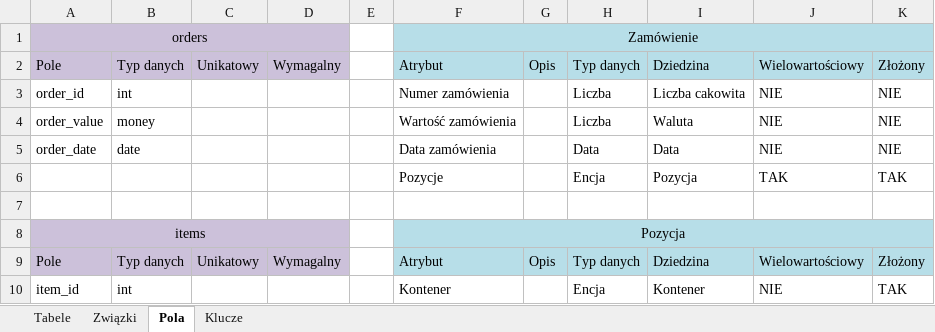
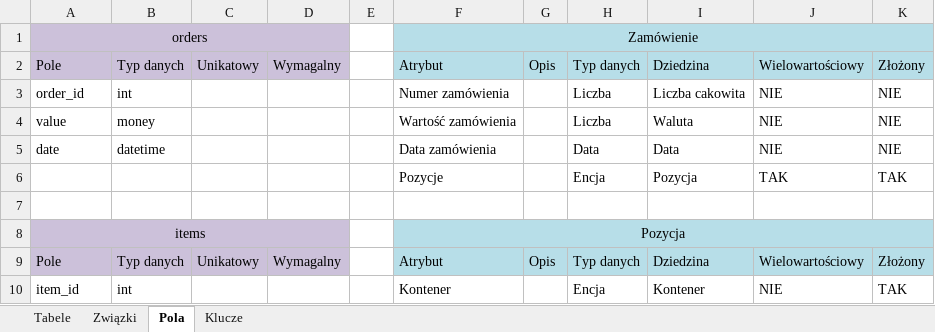
Before and after one commit to amandamiskiewicz/ModelowanieDanych, an Excel workbook: model_logiczny_AM.xlsx, sheet Pola, drawn as a sheet; only a part is shown; values as stored, in another font and other column widths than the file's, no borders; charts and pictures not drawn; the diff covers the shown part only; the diff names each change by its address in the sheet, - before the commit and + after, or states it on an @@ line.

```diff
--- a/model_logiczny_AM.xlsx (sheet Pola)
+++ b/model_logiczny_AM.xlsx (sheet Pola)
-A4: order_value
+A4: value
-A5: order_date
+A5: date
-B5: date
+B5: datetime
```
Also changed, not shown: 49 added rows, 49 edited cells, cell formats and merged cells elsewhere in this sheet, sheet Związki, sheet Klucze, sheet Tabele.
